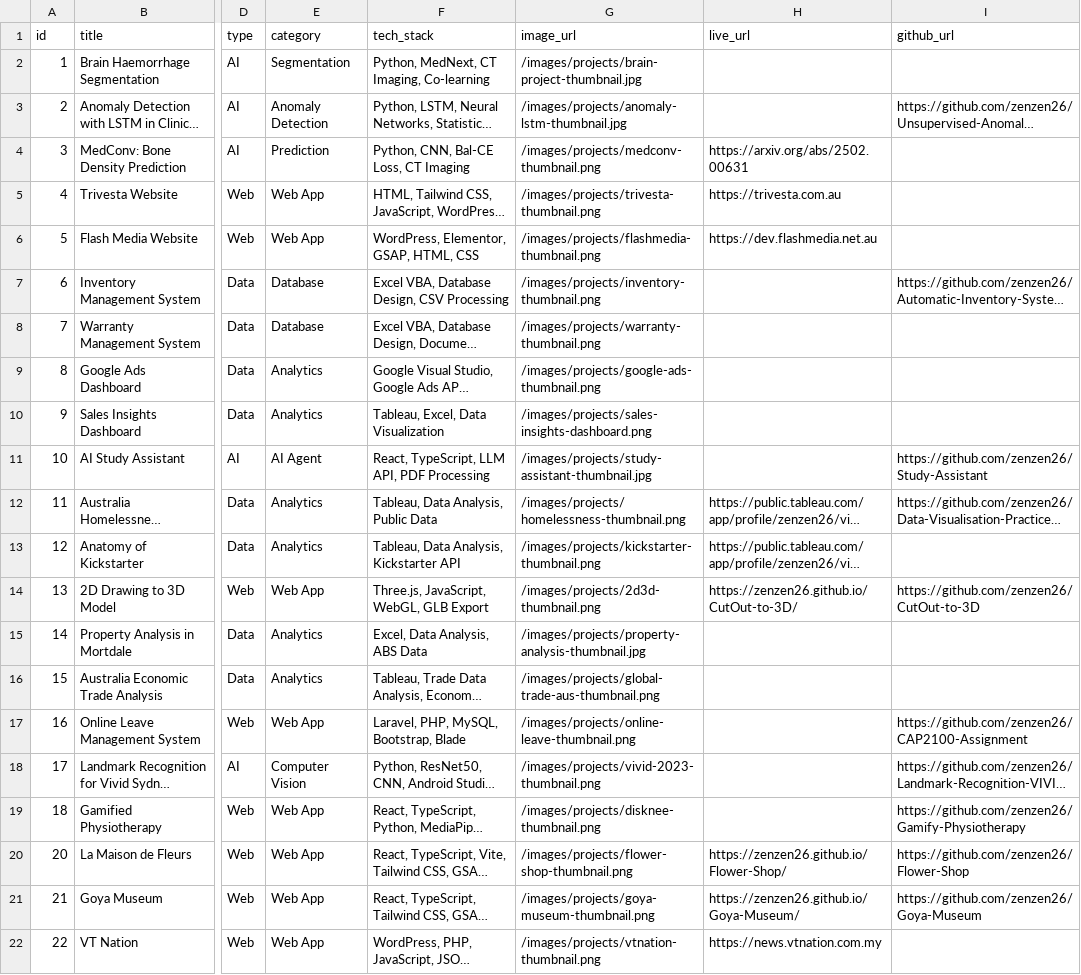
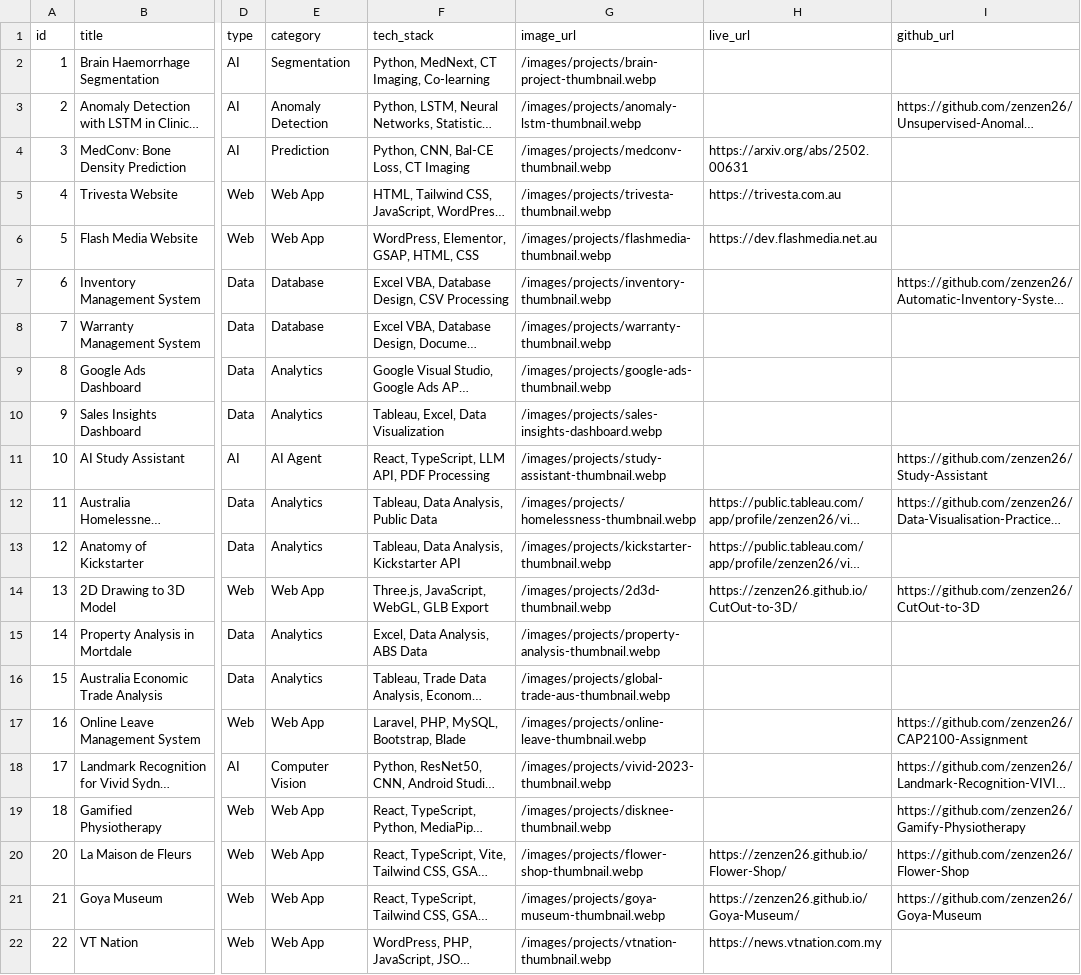
Before and after one commit to zenzen26/my-website, a CSV file: public/data/projects.csv, drawn as a sheet; only a part is shown, gaps mark what is left out; long unchanged cells end in …; the diff names each change by its address in the sheet, - before the commit and + after, or states it on an @@ line.

```diff
--- a/public/data/projects.csv
+++ b/public/data/projects.csv
-G2 (image_url): /images/projects/brain-project-thumbnail.jpg
+G2 (image_url): /images/projects/brain-project-thumbnail.webp
-G3 (image_url): /images/projects/anomaly-lstm-thumbnail.jpg
+G3 (image_url): /images/projects/anomaly-lstm-thumbnail.webp
-G4 (image_url): /images/projects/medconv-thumbnail.png
+G4 (image_url): /images/projects/medconv-thumbnail.webp
-G5 (image_url): /images/projects/trivesta-thumbnail.png
+G5 (image_url): /images/projects/trivesta-thumbnail.webp
-G6 (image_url): /images/projects/flashmedia-thumbnail.png
+G6 (image_url): /images/projects/flashmedia-thumbnail.webp
-G7 (image_url): /images/projects/inventory-thumbnail.png
+G7 (image_url): /images/projects/inventory-thumbnail.webp
-G8 (image_url): /images/projects/warranty-thumbnail.png
+G8 (image_url): /images/projects/warranty-thumbnail.webp
-G9 (image_url): /images/projects/google-ads-thumbnail.png
+G9 (image_url): /images/projects/google-ads-thumbnail.webp
-G10 (image_url): /images/projects/sales-insights-dashboard.png
+G10 (image_url): /images/projects/sales-insights-dashboard.webp
-G11 (image_url): /images/projects/study-assistant-thumbnail.jpg
+G11 (image_url): /images/projects/study-assistant-thumbnail.webp
-G12 (image_url): /images/projects/homelessness-thumbnail.png
+G12 (image_url): /images/projects/homelessness-thumbnail.webp
-G13 (image_url): /images/projects/kickstarter-thumbnail.png
+G13 (image_url): /images/projects/kickstarter-thumbnail.webp
-G14 (image_url): /images/projects/2d3d-thumbnail.png
+G14 (image_url): /images/projects/2d3d-thumbnail.webp
-G15 (image_url): /images/projects/property-analysis-thumbnail.jpg
+G15 (image_url): /images/projects/property-analysis-thumbnail.webp
-G16 (image_url): /images/projects/global-trade-aus-thumbnail.png
+G16 (image_url): /images/projects/global-trade-aus-thumbnail.webp
-G17 (image_url): /images/projects/online-leave-thumbnail.png
+G17 (image_url): /images/projects/online-leave-thumbnail.webp
-G18 (image_url): /images/projects/vivid-2023-thumbnail.png
+G18 (image_url): /images/projects/vivid-2023-thumbnail.webp
-G19 (image_url): /images/projects/disknee-thumbnail.png
+G19 (image_url): /images/projects/disknee-thumbnail.webp
-G20 (image_url): /images/projects/flower-shop-thumbnail.png
+G20 (image_url): /images/projects/flower-shop-thumbnail.webp
-G21 (image_url): /images/projects/goya-museum-thumbnail.png
+G21 (image_url): /images/projects/goya-museum-thumbnail.webp
-G22 (image_url): /images/projects/vtnation-thumbnail.png
+G22 (image_url): /images/projects/vtnation-thumbnail.webp
```
Also changed, not shown: 49 other files.
